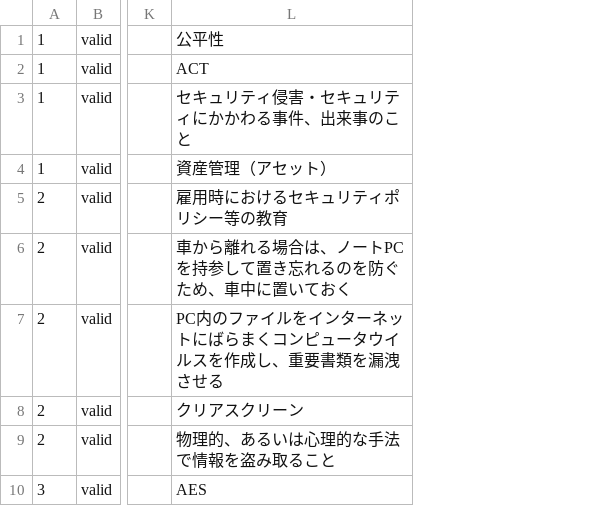
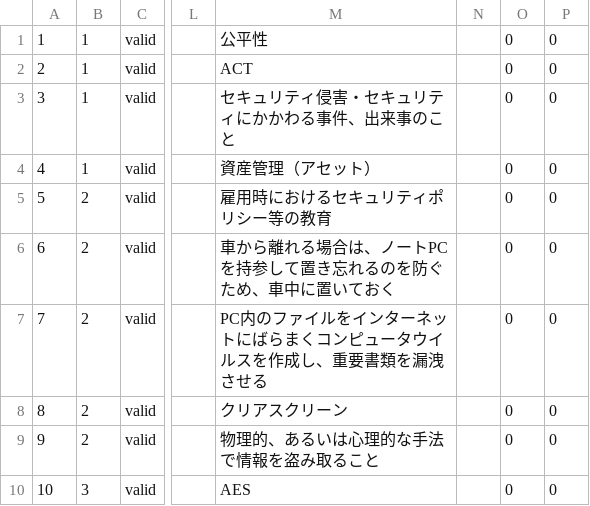
Before and after one commit to KimiyukiYamauchi/quiz.2019, a CSV file: seaj.csv, drawn as a sheet; only a part is shown, gaps mark what is left out; the diff covers the shown part only; the diff names each change by its address in the sheet, - before the commit and + after, or states it on an @@ line.

```diff
--- a/seaj.csv
+++ b/seaj.csv
+column A, rows 1-10: 1 | 2 | 3 | 4 | 5 | 6 | 7 | 8 | 9 | 10
+column N, empty
+column O, rows 1-10: all 0
+column P, rows 1-10: all 0
```
Also changed, not shown: 1 removed row elsewhere in this file, 1 other file.
